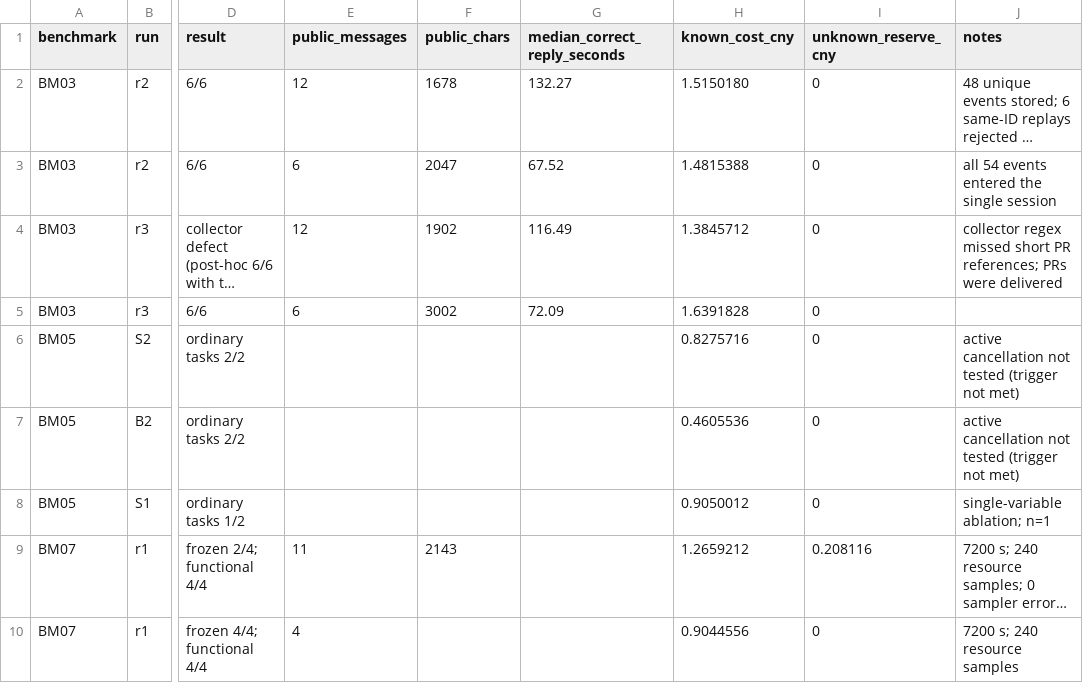
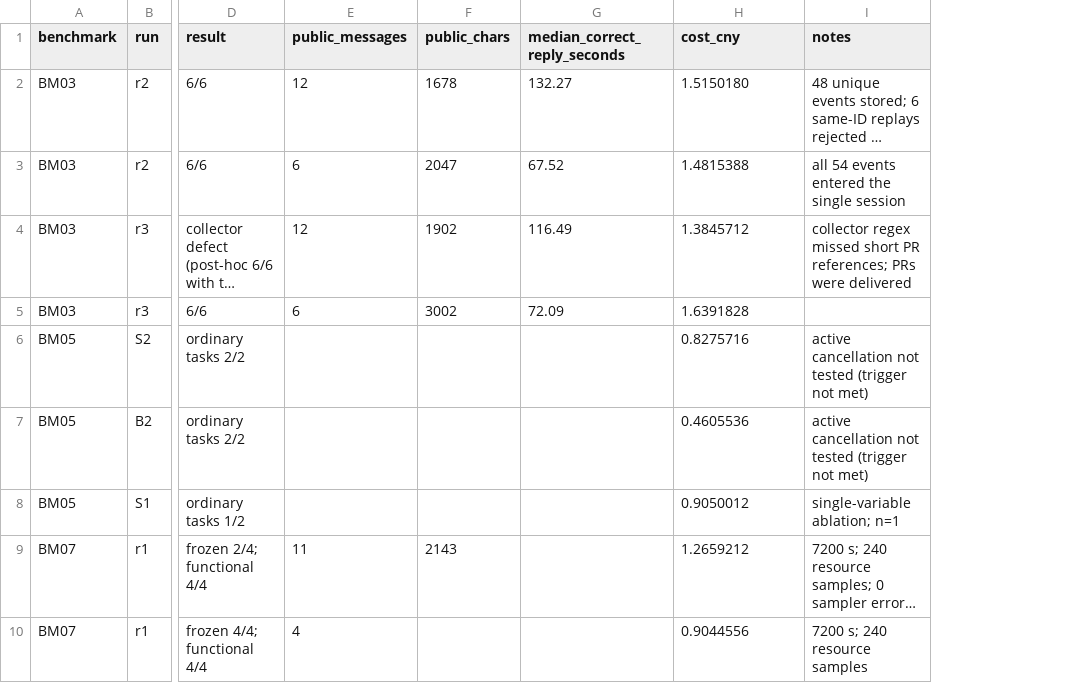
Before and after one commit to pans1es/superagent-prototype-evaluation, a CSV file: data/round2_other_benchmarks.csv, drawn as a sheet; only a part is shown, gaps mark what is left out; long unchanged cells end in …; the diff names each change by its address in the sheet, - before the commit and + after, or states it on an @@ line.

```diff
--- a/data/round2_other_benchmarks.csv
+++ b/data/round2_other_benchmarks.csv
-column I (unknown_reserve_cny), rows 2-10: 0 | 0 | 0 | 0 | 0 | 0 | 0 | 0.208116 | 0
-H1: known_cost_cny
+H1: cost_cny
```
Also changed, not shown: data/bm01_runs.csv, data/bm04_rounds.csv, 8 other files.
